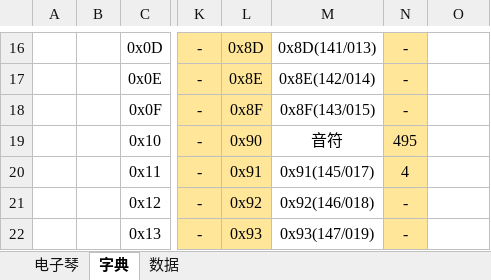
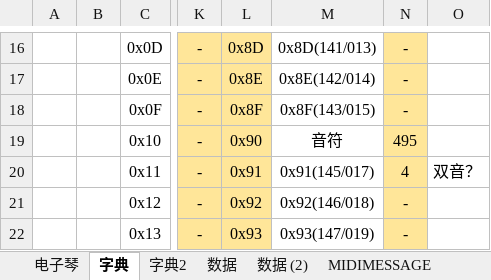
Before and after one commit to superanter/MIDI_YAMAHA, an Excel workbook: Other/资料/MIDI.xlsx, sheet 字典, drawn as a sheet; only a part is shown, gaps mark what is left out; values as stored, in another font and other column widths than the file's, no borders; the diff names each change by its address in the sheet, - before the commit and + after, or states it on an @@ line.

```diff
--- a/Other/资料/MIDI.xlsx (sheet 字典)
+++ b/Other/资料/MIDI.xlsx (sheet 字典)
+sheet tab: 字典2
+sheet tab: 数据 (2)
+sheet tab: MIDIMESSAGE
-O20: (empty)
+O20: 双音？
```
Also changed, not shown: sheet 数据, other sheet tabs, formulas that keep their value, 1 other file.
